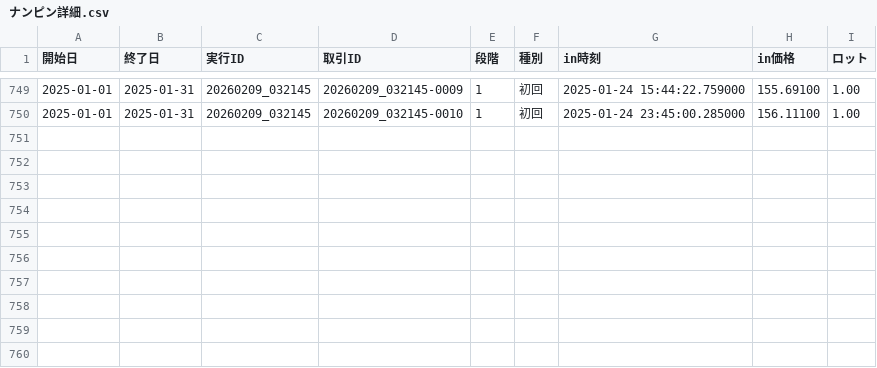
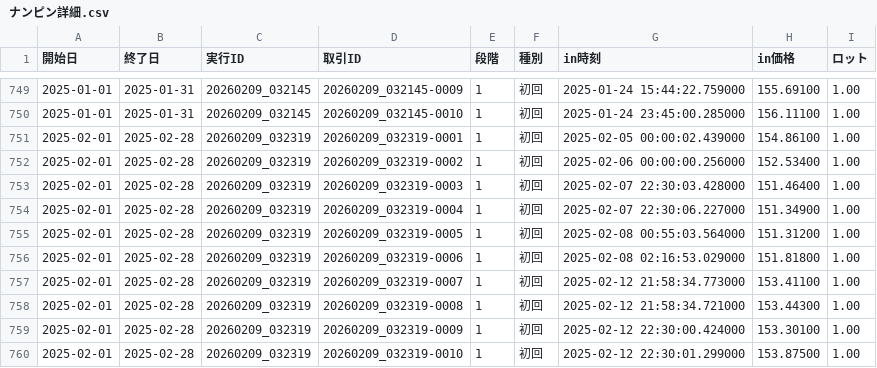
Before and after one commit to umedademu/backtester1, a CSV file: results/USDJPY/水平線手前/設定_6b951ae2/ナンピン詳細.csv, drawn as a sheet; only a part is shown, gaps mark what is left out; the diff names each change by its address in the sheet, - before the commit and + after, or states it on an @@ line.

```diff
--- a/results/USDJPY/水平線手前/設定_6b951ae2/ナンピン詳細.csv
+++ b/results/USDJPY/水平線手前/設定_6b951ae2/ナンピン詳細.csv
+row 751: 2025-02-01 | 2025-02-28 | 20260209_032319 | 20260209_032319-0001 | 1 | 初回 | 2025-02-05 00:00:02.439000 | 154.86100 | 1.00
+row 752: 2025-02-01 | 2025-02-28 | 20260209_032319 | 20260209_032319-0002 | 1 | 初回 | 2025-02-06 00:00:00.256000 | 152.53400 | 1.00
+row 753: 2025-02-01 | 2025-02-28 | 20260209_032319 | 20260209_032319-0003 | 1 | 初回 | 2025-02-07 22:30:03.428000 | 151.46400 | 1.00
+row 754: 2025-02-01 | 2025-02-28 | 20260209_032319 | 20260209_032319-0004 | 1 | 初回 | 2025-02-07 22:30:06.227000 | 151.34900 | 1.00
+row 755: 2025-02-01 | 2025-02-28 | 20260209_032319 | 20260209_032319-0005 | 1 | 初回 | 2025-02-08 00:55:03.564000 | 151.31200 | 1.00
+row 756: 2025-02-01 | 2025-02-28 | 20260209_032319 | 20260209_032319-0006 | 1 | 初回 | 2025-02-08 02:16:53.029000 | 151.81800 | 1.00
+row 757: 2025-02-01 | 2025-02-28 | 20260209_032319 | 20260209_032319-0007 | 1 | 初回 | 2025-02-12 21:58:34.773000 | 153.41100 | 1.00
+row 758: 2025-02-01 | 2025-02-28 | 20260209_032319 | 20260209_032319-0008 | 1 | 初回 | 2025-02-12 21:58:34.721000 | 153.44300 | 1.00
+row 759: 2025-02-01 | 2025-02-28 | 20260209_032319 | 20260209_032319-0009 | 1 | 初回 | 2025-02-12 22:30:00.424000 | 153.30100 | 1.00
+row 760: 2025-02-01 | 2025-02-28 | 20260209_032319 | 20260209_032319-0010 | 1 | 初回 | 2025-02-12 22:30:01.299000 | 153.87500 | 1.00
```
Also changed, not shown: results/USDJPY/水平線手前/設定_1d9f7d0d/ナンピン詳細.csv, results/USDJPY/水平線手前/設定_1d9f7d0d/取引一覧.csv, 20 other files.
